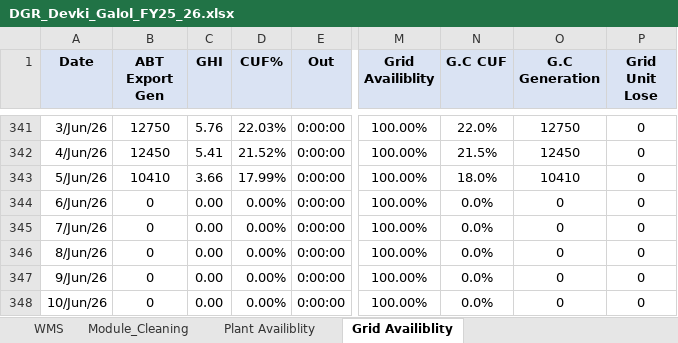
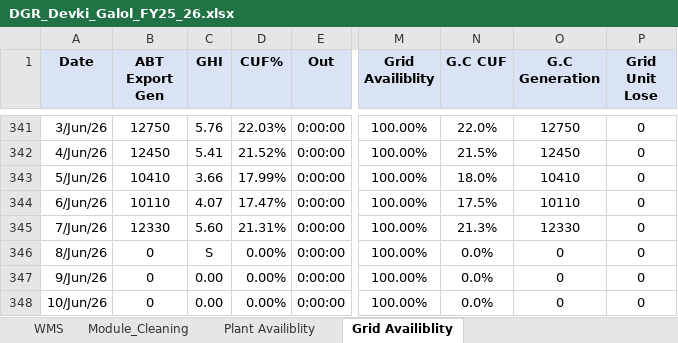
Before and after one commit to Harshilp56/dgr-performance-dashboard, an Excel workbook: data/DGR_Devki_Galol_FY25_26.xlsx, sheet Grid Availiblity, drawn as a sheet; only a part is shown, gaps mark what is left out; values as stored, in another font and other column widths than the file's, no borders; the diff names each change by its address in the sheet, - before the commit and + after, or states it on an @@ line.

```diff
--- a/data/DGR_Devki_Galol_FY25_26.xlsx (sheet Grid Availiblity)
+++ b/data/DGR_Devki_Galol_FY25_26.xlsx (sheet Grid Availiblity)
-B344 (ABT Export Gen): 0
+B344 (ABT Export Gen): 10110
-C344 (GHI): 0.00
+C344 (GHI): 4.07
-D344 (CUF%): 0.00%
+D344 (CUF%): 17.47%
-N344 (G.C CUF): 0.0%
+N344 (G.C CUF): 17.5%
-O344 (G.C Generation): 0
+O344 (G.C Generation): 10110
-B345 (ABT Export Gen): 0
+B345 (ABT Export Gen): 12330
-C345 (GHI): 0.00
+C345 (GHI): 5.60
-D345 (CUF%): 0.00%
+D345 (CUF%): 21.31%
-N345 (G.C CUF): 0.0%
+N345 (G.C CUF): 21.3%
-O345 (G.C Generation): 0
+O345 (G.C Generation): 12330
-C346 (GHI): 0.00
+C346 (GHI): S
```
Also changed, not shown: sheet Data_Entry, sheet DGR, sheet Invt_Analysis_Gen_Per_KW &_PR, sheet E-Mail_Copy, sheet WMS, data/DGR_Kanza_FY25_26.xlsx, data/DGR_Mandapara_FY25_26.xlsx, 1 other file.
